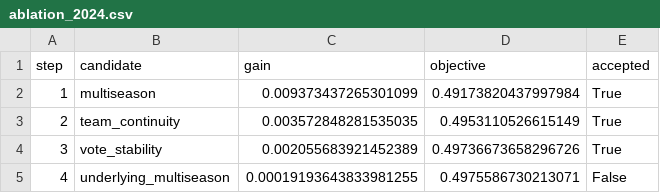
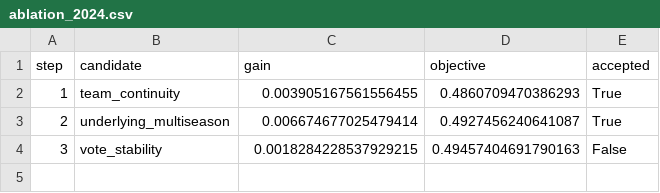
Before and after one commit to StoicPawn/fanta, a CSV file: backtests/v3/ablation_2024.csv, drawn as a sheet.

```diff
--- a/backtests/v3/ablation_2024.csv
+++ b/backtests/v3/ablation_2024.csv
@@ -1,5 +1,4 @@
 step,candidate,gain,objective,accepted
-1,multiseason,0.009373437265301099,0.49173820437997984,True
-2,team_continuity,0.003572848281535035,0.4953110526615149,True
-3,vote_stability,0.002055683921452389,0.49736673658296726,True
-4,underlying_multiseason,0.00019193643833981255,0.4975586730213071,False
+1,team_continuity,0.003905167561556455,0.4860709470386293,True
+2,underlying_multiseason,0.006674677025479414,0.4927456240641087,True
+3,vote_stability,0.0018284228537929215,0.49457404691790163,False
```
Also changed, not shown: backtests/v3/summary_v3.csv, 5 other files.
